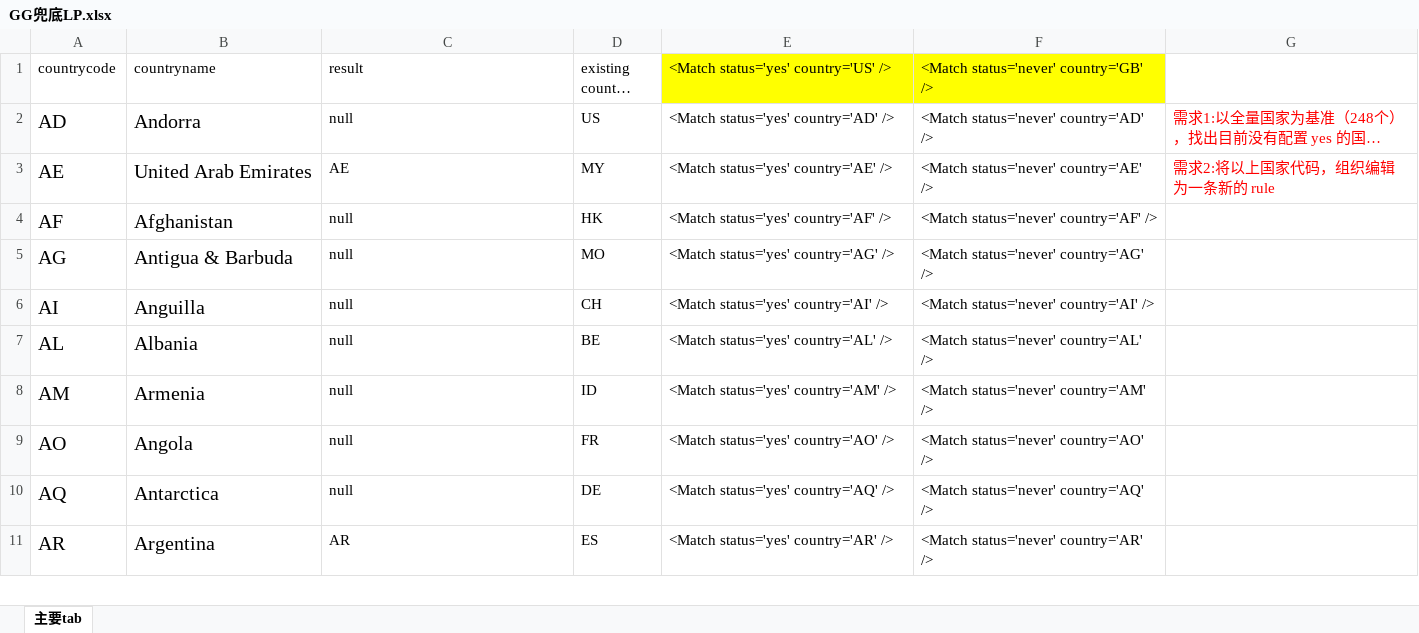
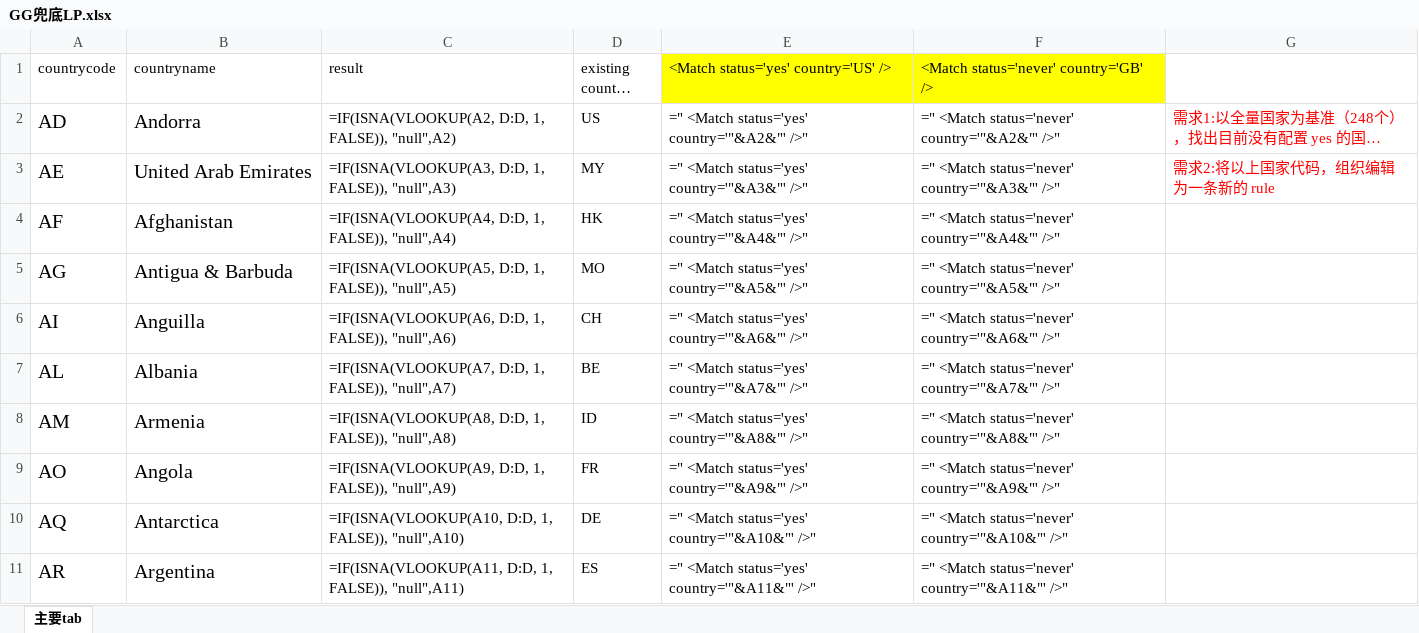
Before and after one commit to Stella329/LinkedinLearning_python-for-data-science-part-1, an Excel workbook: notebooksStella_pandasExcel/GG兜底LP.xlsx, sheet 主要tab, drawn as a sheet; only a part is shown; long unchanged cells end in …; values as stored, in another font and other column widths than the file's, no borders; formulas without a stored value are shown as written; the diff covers the shown part only; the diff names each change by its address in the sheet, - before the commit and + after, or states it on an @@ line.

```diff
--- a/notebooksStella_pandasExcel/GG兜底LP.xlsx (sheet 主要tab)
+++ b/notebooksStella_pandasExcel/GG兜底LP.xlsx (sheet 主要tab)
-C2 (result): null
+C2 (result): =IF(ISNA(VLOOKUP(A2, D:D, 1, FALSE)), "null",A2)
-E2: <Match status='yes' country='AD' />
+E2: =" <Match status='yes' country='"&A2&"' />"
-F2: <Match status='never' country='AD' />
+F2: =" <Match status='never' country='"&A2&"' />"
-C3 (result): AE
+C3 (result): =IF(ISNA(VLOOKUP(A3, D:D, 1, FALSE)), "null",A3)
-E3: <Match status='yes' country='AE' />
+E3: =" <Match status='yes' country='"&A3&"' />"
-F3: <Match status='never' country='AE' />
+F3: =" <Match status='never' country='"&A3&"' />"
-C4 (result): null
+C4 (result): =IF(ISNA(VLOOKUP(A4, D:D, 1, FALSE)), "null",A4)
-E4: <Match status='yes' country='AF' />
+E4: =" <Match status='yes' country='"&A4&"' />"
-F4: <Match status='never' country='AF' />
+F4: =" <Match status='never' country='"&A4&"' />"
-C5 (result): null
+C5 (result): =IF(ISNA(VLOOKUP(A5, D:D, 1, FALSE)), "null",A5)
-E5: <Match status='yes' country='AG' />
+E5: =" <Match status='yes' country='"&A5&"' />"
-F5: <Match status='never' country='AG' />
+F5: =" <Match status='never' country='"&A5&"' />"
-C6 (result): null
+C6 (result): =IF(ISNA(VLOOKUP(A6, D:D, 1, FALSE)), "null",A6)
-E6: <Match status='yes' country='AI' />
+E6: =" <Match status='yes' country='"&A6&"' />"
-F6: <Match status='never' country='AI' />
+F6: =" <Match status='never' country='"&A6&"' />"
-C7 (result): null
+C7 (result): =IF(ISNA(VLOOKUP(A7, D:D, 1, FALSE)), "null",A7)
-E7: <Match status='yes' country='AL' />
+E7: =" <Match status='yes' country='"&A7&"' />"
-F7: <Match status='never' country='AL' />
+F7: =" <Match status='never' country='"&A7&"' />"
-C8 (result): null
+C8 (result): =IF(ISNA(VLOOKUP(A8, D:D, 1, FALSE)), "null",A8)
-E8: <Match status='yes' country='AM' />
+E8: =" <Match status='yes' country='"&A8&"' />"
-F8: <Match status='never' country='AM' />
+F8: =" <Match status='never' country='"&A8&"' />"
-C9 (result): null
+C9 (result): =IF(ISNA(VLOOKUP(A9, D:D, 1, FALSE)), "null",A9)
-E9: <Match status='yes' country='AO' />
+E9: =" <Match status='yes' country='"&A9&"' />"
-F9: <Match status='never' country='AO' />
+F9: =" <Match status='never' country='"&A9&"' />"
-C10 (result): null
+C10 (result): =IF(ISNA(VLOOKUP(A10, D:D, 1, FALSE)), "null",A10)
-E10: <Match status='yes' country='AQ' />
+E10: =" <Match status='yes' country='"&A10&"' />"
-F10: <Match status='never' country='AQ' />
+F10: =" <Match status='never' country='"&A10&"' />"
-C11 (result): AR
+C11 (result): =IF(ISNA(VLOOKUP(A11, D:D, 1, FALSE)), "null",A11)
-E11: <Match status='yes' country='AR' />
+E11: =" <Match status='yes' country='"&A11&"' />"
-F11: <Match status='never' country='AR' />
+F11: =" <Match status='never' country='"&A11&"' />"
```
Also changed, not shown: 714 edited cells elsewhere in this sheet, 2 other files.
